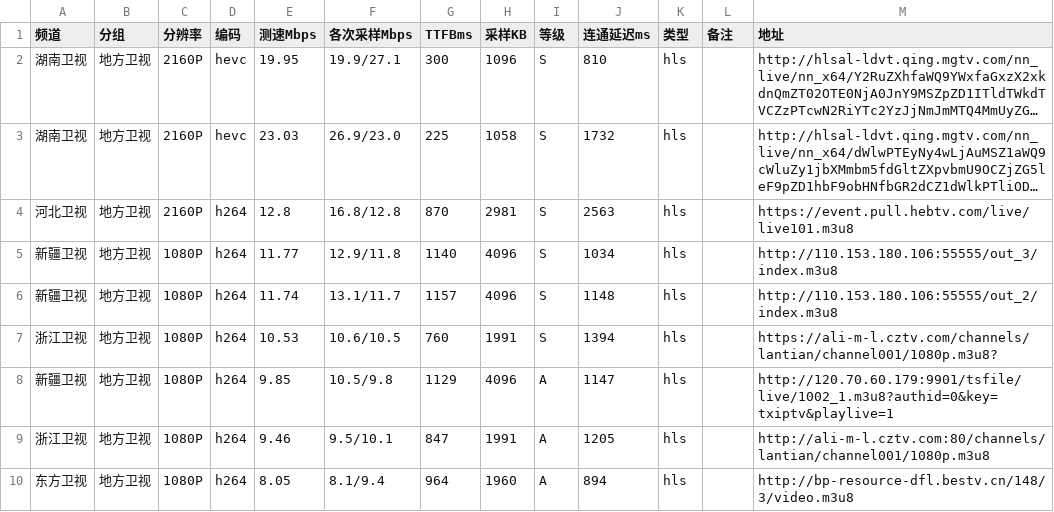
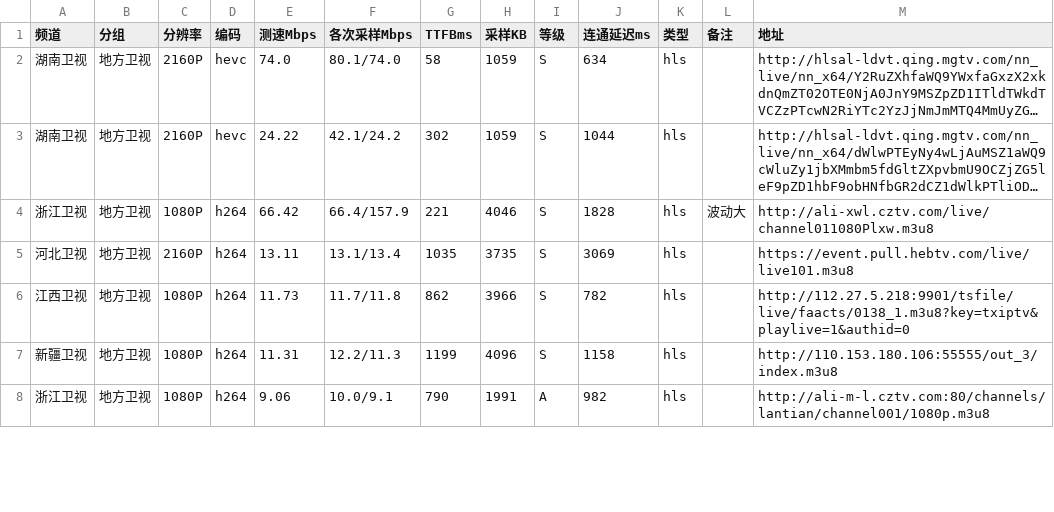
Before and after one commit to buzhu9577/bziptv, a CSV file: result.report.csv, drawn as a sheet; only a part is shown; long unchanged cells end in …; removed rows and columns are numbered as before the commit, all else as after; the diff covers the shown part only; the diff names each change by its address in the sheet, - before the commit and + after, or states it on an @@ line.

```diff
--- a/result.report.csv
+++ b/result.report.csv
-E2 (测速Mbps): 19.95
+E2 (测速Mbps): 74.0
-F2 (各次采样Mbps): 19.9/27.1
+F2 (各次采样Mbps): 80.1/74.0
-G2 (TTFBms): 300
+G2 (TTFBms): 58
-H2 (采样KB): 1096
+H2 (采样KB): 1059
-J2 (连通延迟ms): 810
+J2 (连通延迟ms): 634
-E3 (测速Mbps): 23.03
+E3 (测速Mbps): 24.22
-F3 (各次采样Mbps): 26.9/23.0
+F3 (各次采样Mbps): 42.1/24.2
-G3 (TTFBms): 225
+G3 (TTFBms): 302
-H3 (采样KB): 1058
+H3 (采样KB): 1059
-J3 (连通延迟ms): 1732
+J3 (连通延迟ms): 1044
+row 4: 浙江卫视 | 地方卫视 | 1080P | h264 | 66.42 | 66.4/157.9 | 221 | 4046 | S | 1828 | hls | 波动大 | http://ali-xwl.cztv.com/live/channel011080Plxw.m3u8
-E5 (测速Mbps): 12.8
+E5 (测速Mbps): 13.11
-F5 (各次采样Mbps): 16.8/12.8
+F5 (各次采样Mbps): 13.1/13.4
-G5 (TTFBms): 870
+G5 (TTFBms): 1035
-H5 (采样KB): 2981
+H5 (采样KB): 3735
-J5 (连通延迟ms): 2563
+J5 (连通延迟ms): 3069
+row 6: 江西卫视 | 地方卫视 | 1080P | h264 | 11.73 | 11.7/11.8 | 862 | 3966 | S | 782 | hls |  | http://112.27.5.218:9901/tsfile/live/faacts/0138_1.m3u8?key=txiptv&playlive=1&authid=0
-E7 (测速Mbps): 11.77
+E7 (测速Mbps): 11.31
-F7 (各次采样Mbps): 12.9/11.8
+F7 (各次采样Mbps): 12.2/11.3
-G7 (TTFBms): 1140
+G7 (TTFBms): 1199
-J7 (连通延迟ms): 1034
+J7 (连通延迟ms): 1158
-row 6: 新疆卫视 | 地方卫视 | 1080P | h264 | 11.74 | 13.1/11.7 | 1157 | 4096 | S | 1148 | hls |  | http://110.153.180.106:55555/out_2/index.m3u8
-row 7: 浙江卫视 | 地方卫视 | 1080P | h264 | 10.53 | 10.6/10.5 | 760 | 1991 | S | 1394 | hls |  | https://ali-m-l.cztv.com/channels/lantian/channel001/1080p.m3u8?
-row 8: 新疆卫视 | 地方卫视 | 1080P | h264 | 9.85 | 10.5/9.8 | 1129 | 4096 | A | 1147 | hls |  | http://120.70.60.179:9901/tsfile/live/1002_1.m3u8?authid=0&key=txiptv&playlive=1
-E8 (测速Mbps): 9.46
+E8 (测速Mbps): 9.06
-F8 (各次采样Mbps): 9.5/10.1
+F8 (各次采样Mbps): 10.0/9.1
-G8 (TTFBms): 847
+G8 (TTFBms): 790
-J8 (连通延迟ms): 1205
+J8 (连通延迟ms): 982
-row 10: 东方卫视 | 地方卫视 | 1080P | h264 | 8.05 | 8.1/9.4 | 964 | 1960 | A | 894 | hls |  | http://bp-resource-dfl.bestv.cn/148/3/video.m3u8
```
Also changed, not shown: 3 added rows, 4 removed rows and 13 edited cells elsewhere in this file, 2 other files.
